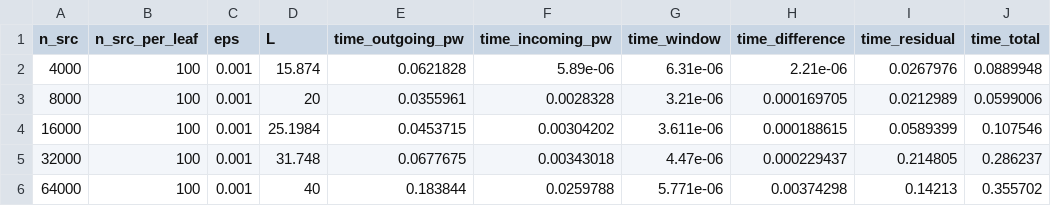
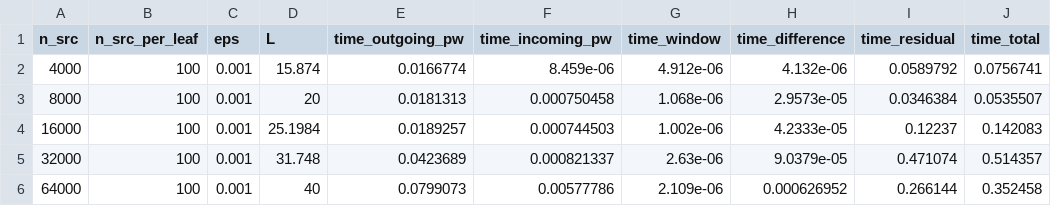
Before and after one commit to ArrogantGao/PDMK4MC, a CSV file: data/dmk_energy_runtime.csv, drawn as a sheet; only a part is shown; the diff covers the shown part only.

```diff
--- a/data/dmk_energy_runtime.csv
+++ b/data/dmk_energy_runtime.csv
@@ -1,6 +1,6 @@
 n_src,n_src_per_leaf,eps,L,time_outgoing_pw,time_incoming_pw,time_window,time_difference,time_residual,time_total
-4000,100,0.001,15.874,0.0621828,5.89e-06,6.31e-06,2.21e-06,0.0267976,0.0889948
-8000,100,0.001,20,0.0355961,0.0028328,3.21e-06,0.000169705,0.0212989,0.0599006
-16000,100,0.001,25.1984,0.0453715,0.00304202,3.611e-06,0.000188615,0.0589399,0.107546
-32000,100,0.001,31.748,0.0677675,0.00343018,4.47e-06,0.000229437,0.214805,0.286237
-64000,100,0.001,40,0.183844,0.0259788,5.771e-06,0.00374298,0.14213,0.355702
+4000,100,0.001,15.874,0.0166774,8.459e-06,4.912e-06,4.132e-06,0.0589792,0.0756741
+8000,100,0.001,20,0.0181313,0.000750458,1.068e-06,2.9573e-05,0.0346384,0.0535507
+16000,100,0.001,25.1984,0.0189257,0.000744503,1.002e-06,4.2333e-05,0.12237,0.142083
+32000,100,0.001,31.748,0.0423689,0.000821337,2.63e-06,9.0379e-05,0.471074,0.514357
+64000,100,0.001,40,0.0799073,0.00577786,2.109e-06,0.000626952,0.266144,0.352458
```
Also changed, not shown: 24 edited cells elsewhere in this file, 17 other files.
